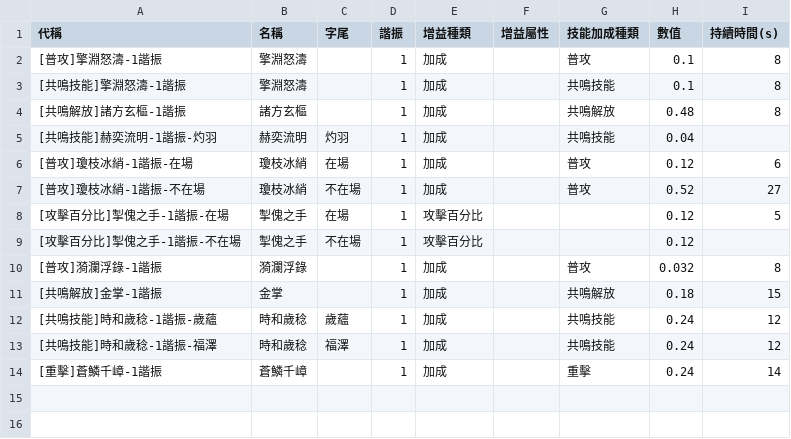
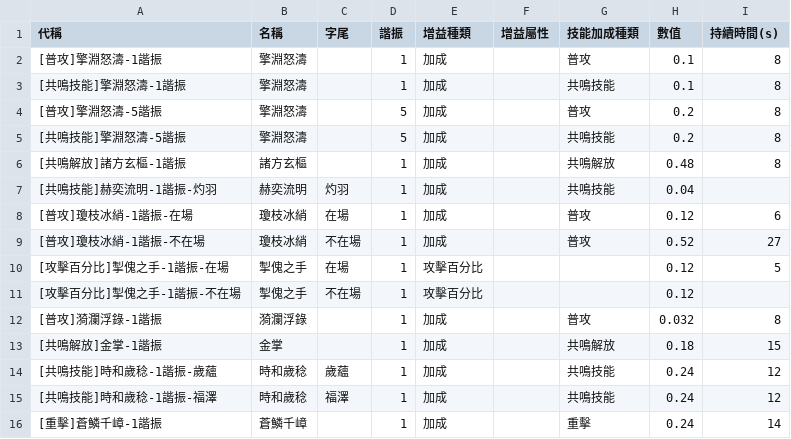
Before and after one commit to ZetsuBouKyo/WutheringWaves, a TSV file: data/v1/zh_tw/buff/weapon.tsv, drawn as a sheet; the diff names each change by its address in the sheet, - before the commit and + after, or states it on an @@ line.

Commit message:
feat: data

```diff
--- a/data/v1/zh_tw/buff/weapon.tsv
+++ b/data/v1/zh_tw/buff/weapon.tsv
+row 4: [普攻]擎淵怒濤-5諧振 | 擎淵怒濤 |  | 5 | 加成 |  | 普攻 | 0.2 | 8
+row 5: [共鳴技能]擎淵怒濤-5諧振 | 擎淵怒濤 |  | 5 | 加成 |  | 共鳴技能 | 0.2 | 8
```
